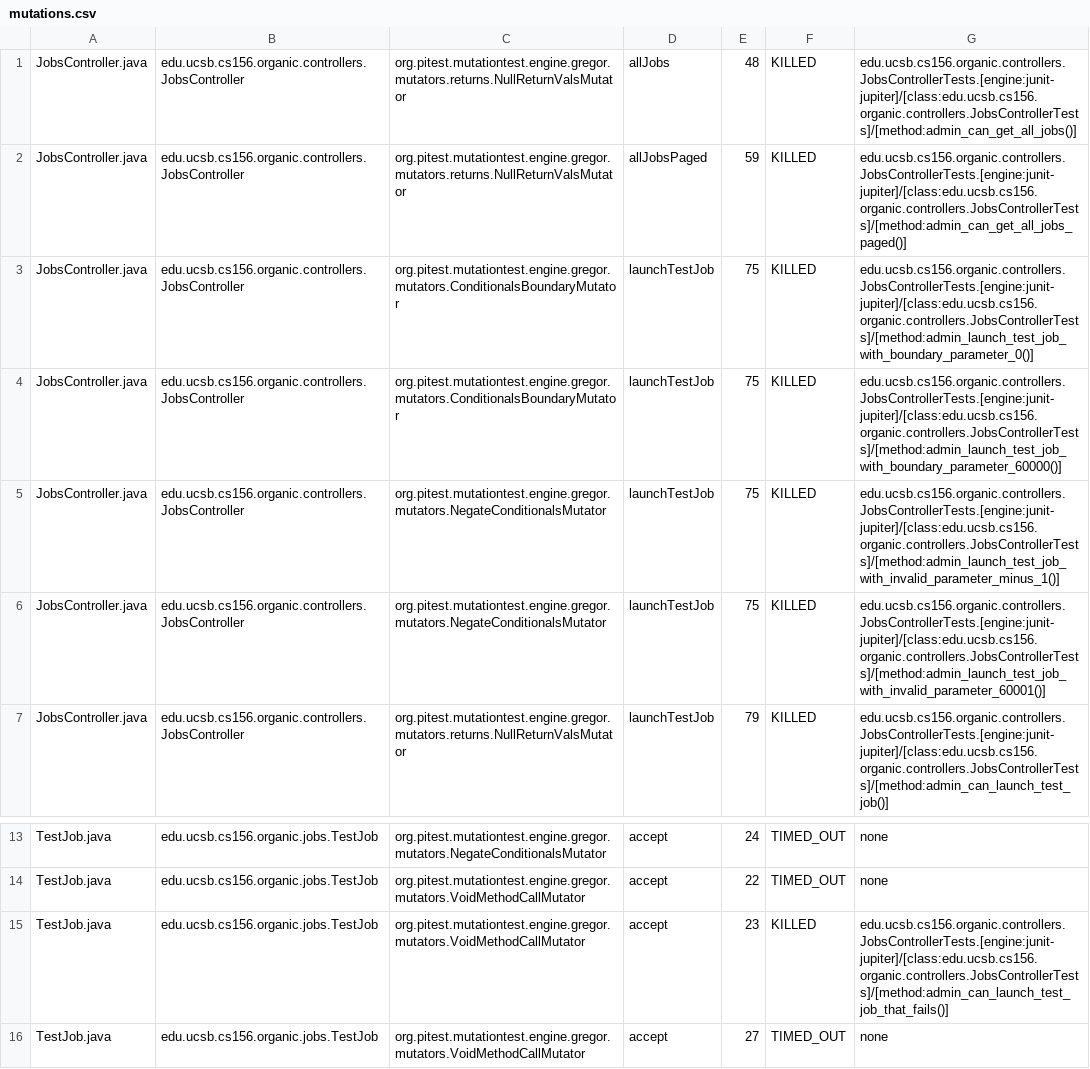
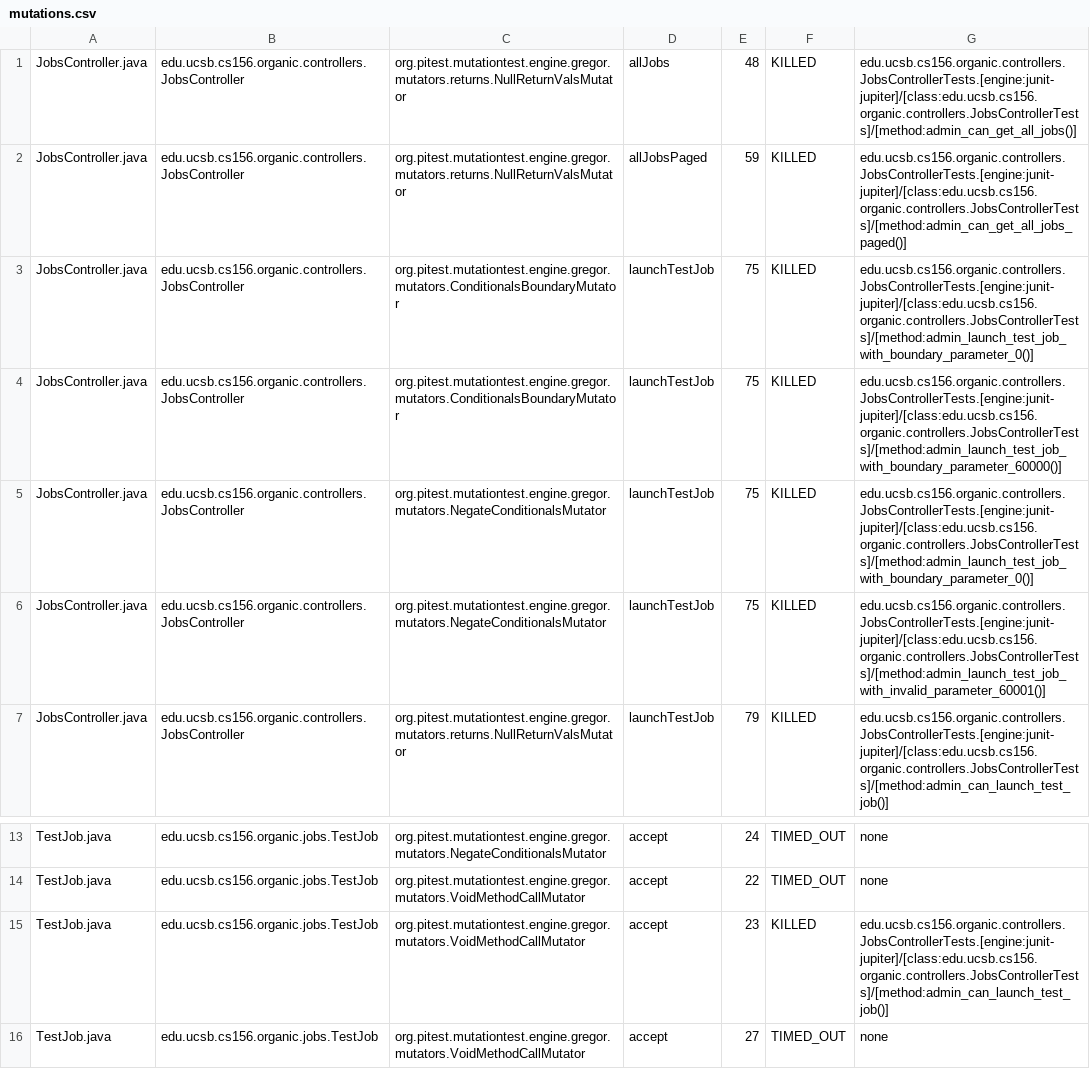
Before and after one commit to ucsb-cs156/proj-organic, a CSV file: prs/8/pitest/mutations.csv, drawn as a sheet; only a part is shown, gaps mark what is left out.

Commit message:
Deploying to gh-pages from @ ucsb-cs156/proj-organic@cd7f6344bca43977e6cbaa98da7e249fccc5274b 🚀

```diff
--- a/prs/8/pitest/mutations.csv
+++ b/prs/8/pitest/mutations.csv
@@ -4,3 +4,3 @@ JobsController.java,edu.ucsb.cs156.organic.controllers.JobsController,org.pitest
 JobsController.java,edu.ucsb.cs156.organic.controllers.JobsController,org.pitest.mutationtest.engine.gregor.mutators.ConditionalsBoundaryMutator,launchTestJob,75,KILLED,edu.ucsb.cs156.organic.controllers.JobsControllerTests.[engine:junit-jupiter]/[class:edu.ucsb.cs156.organic.controllers.JobsControllerTests]/[method:admin_launch_test_job_with_boundary_parameter_60000()]
-JobsController.java,edu.ucsb.cs156.organic.controllers.JobsController,org.pitest.mutationtest.engine.gregor.mutators.NegateConditionalsMutator,launchTestJob,75,KILLED,edu.ucsb.cs156.organic.controllers.JobsControllerTests.[engine:junit-jupiter]/[class:edu.ucsb.cs156.organic.controllers.JobsControllerTests]/[method:admin_launch_test_job_with_invalid_parameter_minus_1()]
+JobsController.java,edu.ucsb.cs156.organic.controllers.JobsController,org.pitest.mutationtest.engine.gregor.mutators.NegateConditionalsMutator,launchTestJob,75,KILLED,edu.ucsb.cs156.organic.controllers.JobsControllerTests.[engine:junit-jupiter]/[class:edu.ucsb.cs156.organic.controllers.JobsControllerTests]/[method:admin_launch_test_job_with_boundary_parameter_0()]
 JobsController.java,edu.ucsb.cs156.organic.controllers.JobsController,org.pitest.mutationtest.engine.gregor.mutators.NegateConditionalsMutator,launchTestJob,75,KILLED,edu.ucsb.cs156.organic.controllers.JobsControllerTests.[engine:junit-jupiter]/[class:edu.ucsb.cs156.organic.controllers.JobsControllerTests]/[method:admin_launch_test_job_with_invalid_parameter_60001()]
@@ -14,3 +14,3 @@ TestJob.java,edu.ucsb.cs156.organic.jobs.TestJob,org.pitest.mutationtest.engine.
 TestJob.java,edu.ucsb.cs156.organic.jobs.TestJob,org.pitest.mutationtest.engine.gregor.mutators.VoidMethodCallMutator,accept,22,TIMED_OUT,none
-TestJob.java,edu.ucsb.cs156.organic.jobs.TestJob,org.pitest.mutationtest.engine.gregor.mutators.VoidMethodCallMutator,accept,23,KILLED,edu.ucsb.cs156.organic.controllers.JobsControllerTests.[engine:junit-jupiter]/[class:edu.ucsb.cs156.organic.controllers.JobsControllerTests]/[method:admin_can_launch_test_job_that_fails()]
+TestJob.java,edu.ucsb.cs156.organic.jobs.TestJob,org.pitest.mutationtest.engine.gregor.mutators.VoidMethodCallMutator,accept,23,KILLED,edu.ucsb.cs156.organic.controllers.JobsControllerTests.[engine:junit-jupiter]/[class:edu.ucsb.cs156.organic.controllers.JobsControllerTests]/[method:admin_can_launch_test_job()]
 TestJob.java,edu.ucsb.cs156.organic.jobs.TestJob,org.pitest.mutationtest.engine.gregor.mutators.VoidMethodCallMutator,accept,27,TIMED_OUT,none
```
Also changed, not shown: 12 other files.
